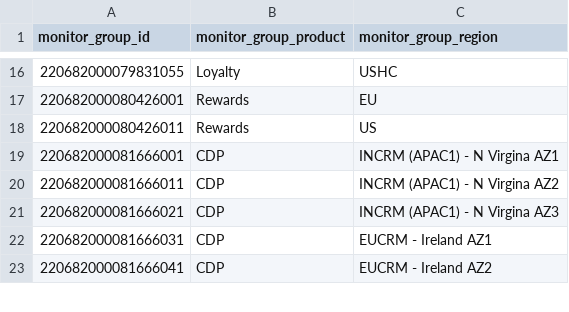
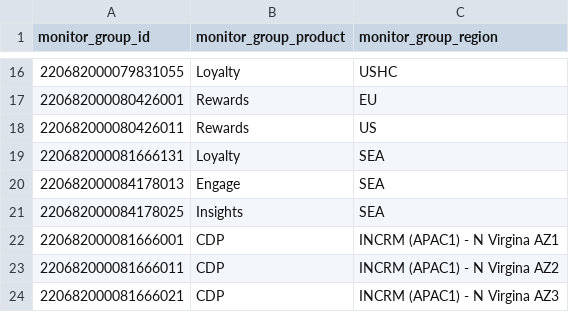
Before and after one commit to ayushpathak299/uptime, a CSV file: monitiorgroup.csv, drawn as a sheet; only a part is shown, gaps mark what is left out; the shorter side is filled out with more unchanged rows; the diff names each change by its address in the sheet, - before the commit and + after, or states it on an @@ line.

Commit message:
added sea

```diff
--- a/monitiorgroup.csv
+++ b/monitiorgroup.csv
+row 19: 220682000081666131 | Loyalty | SEA
+row 20: 220682000084178013 | Engage | SEA
+row 21: 220682000084178025 | Insights | SEA
```
